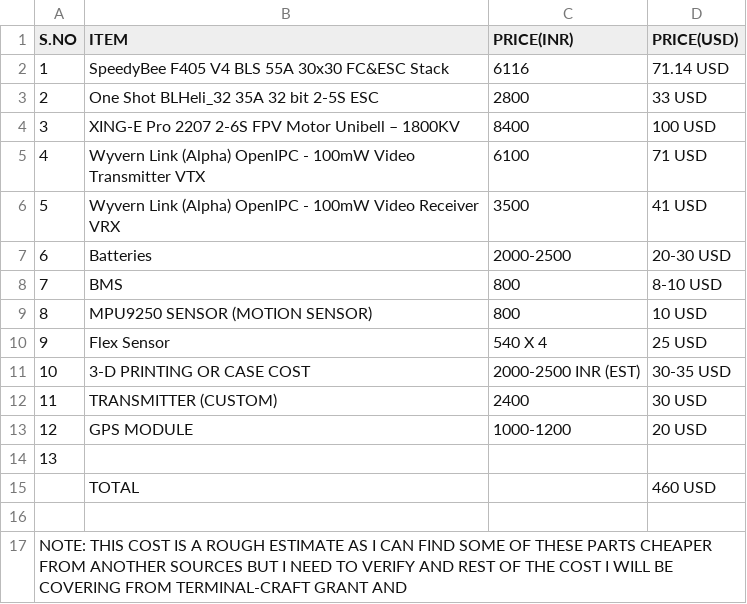
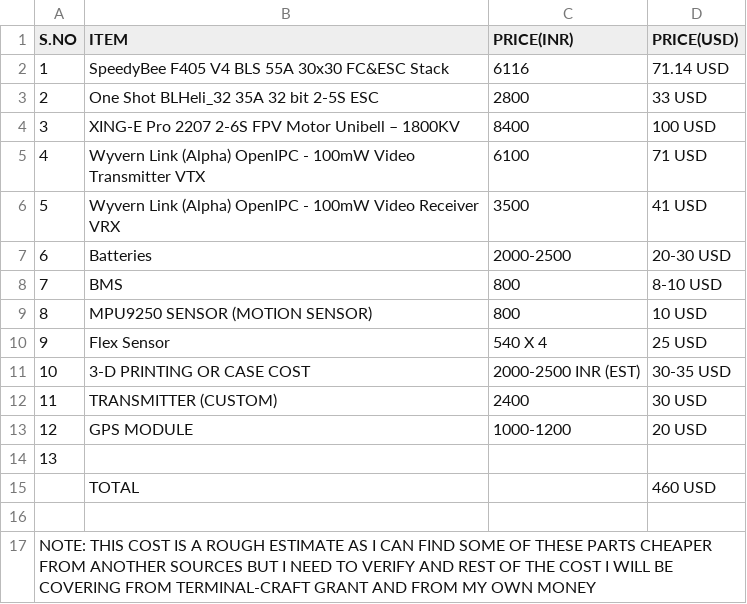
Before and after one commit to adhyys07/Motion-Drone, a CSV file: BOM/Book1.csv, drawn as a sheet.

Commit message:
Update Book1.csv

```diff
--- a/BOM/Book1.csv
+++ b/BOM/Book1.csv
@@ -16,2 +16,2 @@ S.NO,ITEM,PRICE(INR),PRICE(USD),
 ,,,,
-NOTE: THIS COST IS A ROUGH ESTIMATE AS I CAN FIND SOME OF THESE PARTS CHEAPER FROM ANOTHER SOURCES BUT I NEED TO VERIFY AND REST OF THE COST I WILL BE COVERING FROM TERMINAL-CRAFT GRANT AND ,,,,
+NOTE: THIS COST IS A ROUGH ESTIMATE AS I CAN FIND SOME OF THESE PARTS CHEAPER FROM ANOTHER SOURCES BUT I NEED TO VERIFY AND REST OF THE COST I WILL BE COVERING FROM TERMINAL-CRAFT GRANT AND FROM MY OWN MONEY,,,,
```
